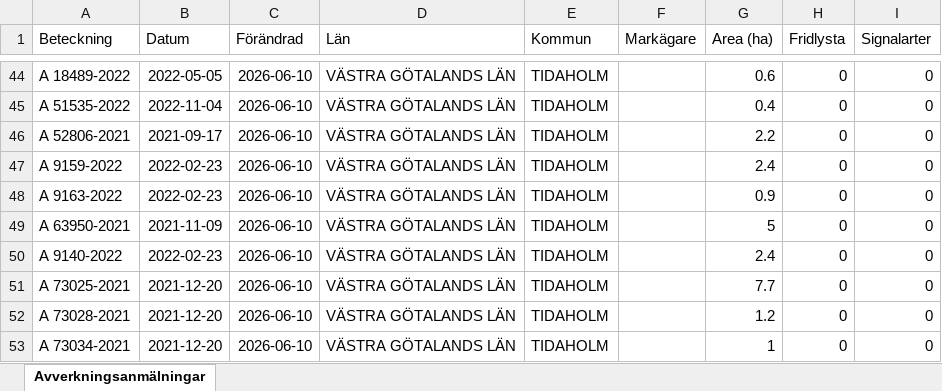
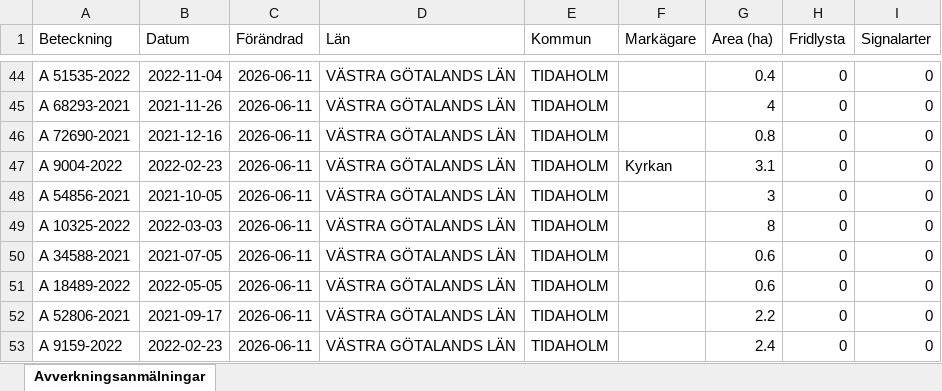
Before and after one commit to klasma/Logging_1498, an Excel workbook: Översikt TIDAHOLM.xlsx, sheet Avverkningsanmälningar, drawn as a sheet; only a part is shown, gaps mark what is left out; values as stored, in another font and other column widths than the file's, no borders; the diff covers the shown part only; the diff names each change by its address in the sheet, - before the commit and + after, or states it on an @@ line.

```diff
--- a/Översikt TIDAHOLM.xlsx (sheet Avverkningsanmälningar)
+++ b/Översikt TIDAHOLM.xlsx (sheet Avverkningsanmälningar)
-A44 (Beteckning): A 18489-2022
+A44 (Beteckning): A 51535-2022
-B44 (Datum): 2022-05-05
+B44 (Datum): 2022-11-04
-C44:C53 (Förändrad): 2026-06-10
+C44:C53 (Förändrad): 2026-06-11
-G44 (Area (ha)): 0.6
+G44 (Area (ha)): 0.4
-A45 (Beteckning): A 51535-2022
+A45 (Beteckning): A 68293-2021
-B45 (Datum): 2022-11-04
+B45 (Datum): 2021-11-26
-G45 (Area (ha)): 0.4
+G45 (Area (ha)): 4
-A46 (Beteckning): A 52806-2021
+A46 (Beteckning): A 72690-2021
-B46 (Datum): 2021-09-17
+B46 (Datum): 2021-12-16
-G46 (Area (ha)): 2.2
+G46 (Area (ha)): 0.8
-A47 (Beteckning): A 9159-2022
+A47 (Beteckning): A 9004-2022
-F47 (Markägare): (empty)
+F47 (Markägare): Kyrkan
-G47 (Area (ha)): 2.4
+G47 (Area (ha)): 3.1
-A48 (Beteckning): A 9163-2022
+A48 (Beteckning): A 54856-2021
-B48 (Datum): 2022-02-23
+B48 (Datum): 2021-10-05
-G48 (Area (ha)): 0.9
+G48 (Area (ha)): 3
-A49 (Beteckning): A 63950-2021
+A49 (Beteckning): A 10325-2022
-B49 (Datum): 2021-11-09
+B49 (Datum): 2022-03-03
-G49 (Area (ha)): 5
+G49 (Area (ha)): 8
-A50 (Beteckning): A 9140-2022
+A50 (Beteckning): A 34588-2021
-B50 (Datum): 2022-02-23
+B50 (Datum): 2021-07-05
-G50 (Area (ha)): 2.4
+G50 (Area (ha)): 0.6
-A51 (Beteckning): A 73025-2021
+A51 (Beteckning): A 18489-2022
-B51 (Datum): 2021-12-20
+B51 (Datum): 2022-05-05
-G51 (Area (ha)): 7.7
+G51 (Area (ha)): 0.6
-A52 (Beteckning): A 73028-2021
+A52 (Beteckning): A 52806-2021
-B52 (Datum): 2021-12-20
+B52 (Datum): 2021-09-17
-G52 (Area (ha)): 1.2
+G52 (Area (ha)): 2.2
-A53 (Beteckning): A 73034-2021
+A53 (Beteckning): A 9159-2022
-B53 (Datum): 2021-12-20
+B53 (Datum): 2022-02-23
-G53 (Area (ha)): 1
+G53 (Area (ha)): 2.4
```
Also changed, not shown: 1617 edited cells elsewhere in this sheet, artfynd/A 12353-2022 artfynd.xlsx, artfynd/A 36225-2024 artfynd.xlsx, 45 other files.
